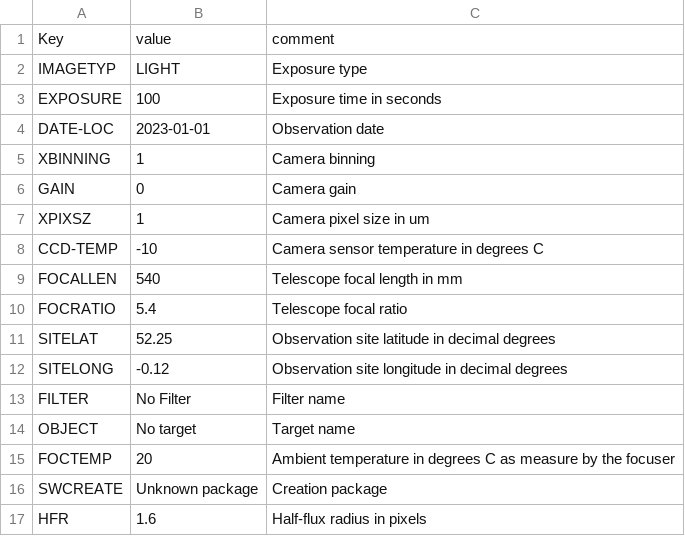
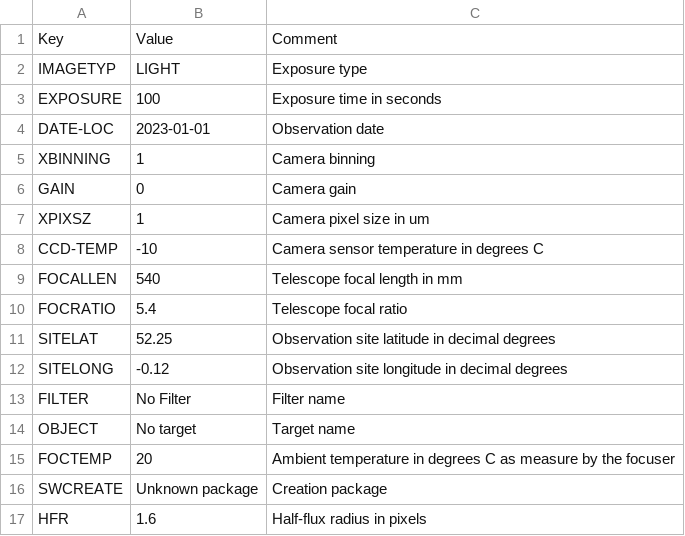
Before and after one commit to SteveGreaves/AstroBinUploader, a CSV file: defaults.csv, drawn as a sheet.

Commit message:
Release

```diff
--- a/defaults.csv
+++ b/defaults.csv
@@ -1,2 +1,2 @@
-Key,value,comment
+Key,Value,Comment
 IMAGETYP,LIGHT,Exposure type
```
